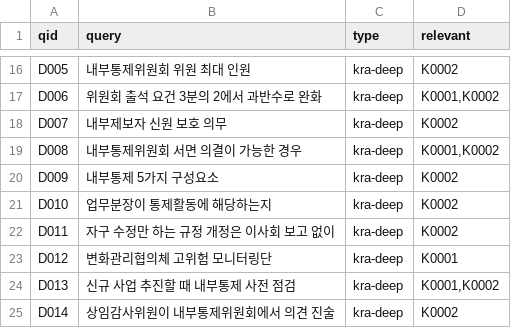
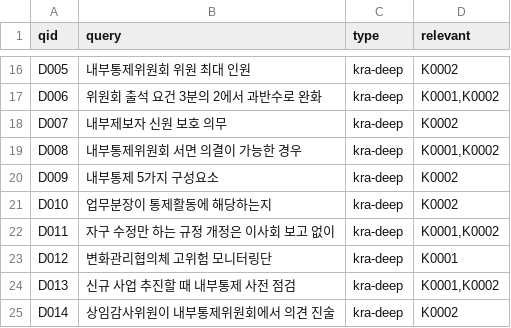
Before and after one commit to SeonggukJeong/kra-search, a TSV file: eval/kra/queries.tsv, drawn as a sheet; only a part is shown, gaps mark what is left out.

```diff
--- a/eval/kra/queries.tsv
+++ b/eval/kra/queries.tsv
@@ -21,3 +21,3 @@ D009	내부통제 5가지 구성요소	kra-deep	K0002
 D010	업무분장이 통제활동에 해당하는지	kra-deep	K0002
-D011	자구 수정만 하는 규정 개정은 이사회 보고 없이	kra-deep	K0002
+D011	자구 수정만 하는 규정 개정은 이사회 보고 없이	kra-deep	K0001,K0002
 D012	변화관리협의체 고위험 모니터링단	kra-deep	K0001
```
Also changed, not shown: 7 other files.
